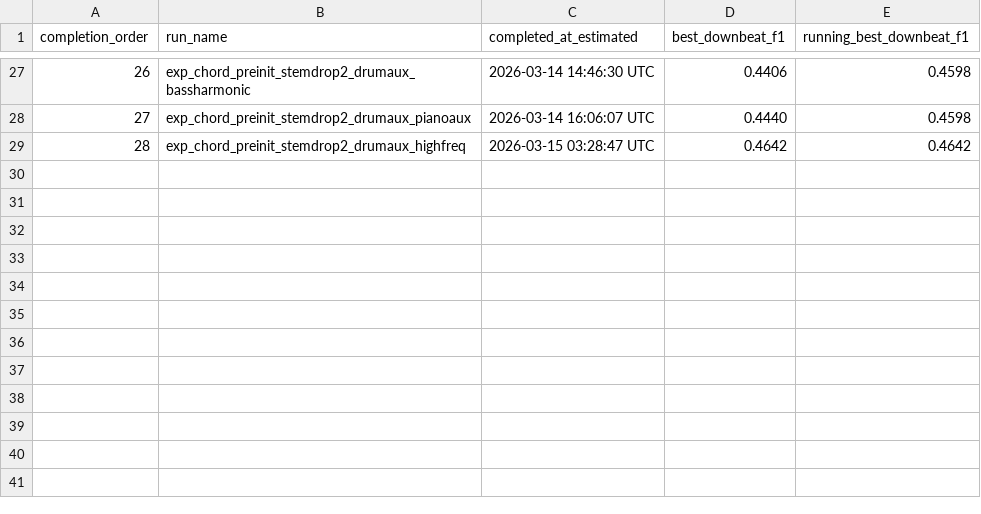
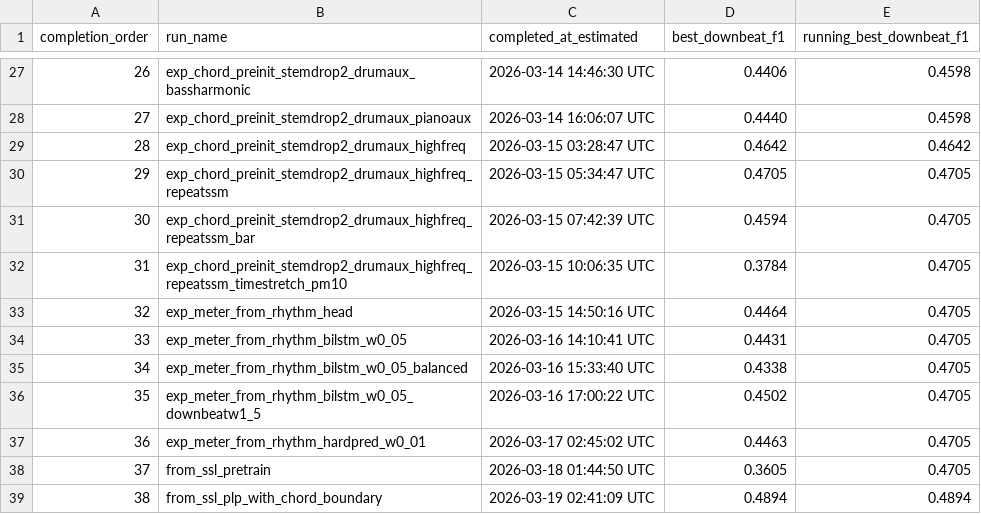
Before and after one commit to anime-song/BeatTracker, a CSV file: reports/experiment_progress_downbeat.csv, drawn as a sheet; only a part is shown, gaps mark what is left out; the diff names each change by its address in the sheet, - before the commit and + after, or states it on an @@ line.

```diff
--- a/reports/experiment_progress_downbeat.csv
+++ b/reports/experiment_progress_downbeat.csv
+row 30: 29 | exp_chord_preinit_stemdrop2_drumaux_highfreq_repeatssm | 2026-03-15 05:34:47 UTC | 0.4705 | 0.4705
+row 31: 30 | exp_chord_preinit_stemdrop2_drumaux_highfreq_repeatssm_bar | 2026-03-15 07:42:39 UTC | 0.4594 | 0.4705
+row 32: 31 | exp_chord_preinit_stemdrop2_drumaux_highfreq_repeatssm_timestretch_pm10 | 2026-03-15 10:06:35 UTC | 0.3784 | 0.4705
+row 33: 32 | exp_meter_from_rhythm_head | 2026-03-15 14:50:16 UTC | 0.4464 | 0.4705
+row 34: 33 | exp_meter_from_rhythm_bilstm_w0_05 | 2026-03-16 14:10:41 UTC | 0.4431 | 0.4705
+row 35: 34 | exp_meter_from_rhythm_bilstm_w0_05_balanced | 2026-03-16 15:33:40 UTC | 0.4338 | 0.4705
+row 36: 35 | exp_meter_from_rhythm_bilstm_w0_05_downbeatw1_5 | 2026-03-16 17:00:22 UTC | 0.4502 | 0.4705
+row 37: 36 | exp_meter_from_rhythm_hardpred_w0_01 | 2026-03-17 02:45:02 UTC | 0.4463 | 0.4705
+row 38: 37 | from_ssl_pretrain | 2026-03-18 01:44:50 UTC | 0.3605 | 0.4705
+row 39: 38 | from_ssl_plp_with_chord_boundary | 2026-03-19 02:41:09 UTC | 0.4894 | 0.4894
```
Also changed, not shown: reports/experiment_summary.csv, 2 other files.
